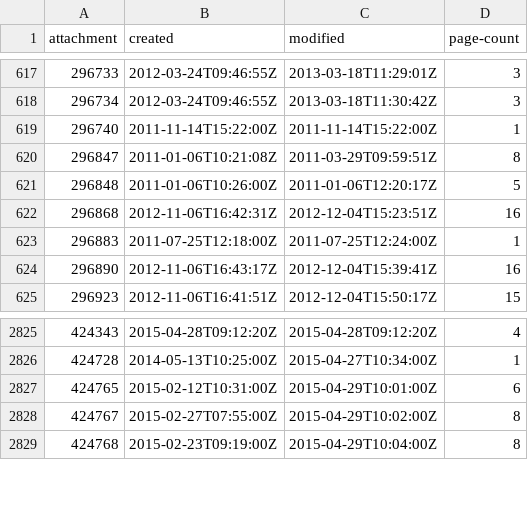
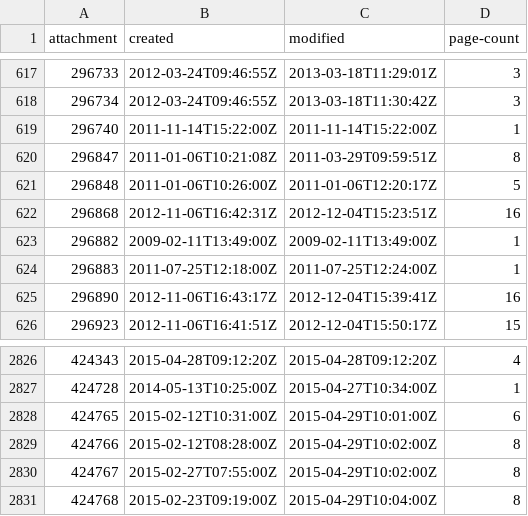
Before and after one commit to alphagov/government-form-data, a TSV file: data/attachment-metadata.tsv, drawn as a sheet; only a part is shown, gaps mark what is left out.

Commit message:
Attachment metadata

```diff
--- a/data/attachment-metadata.tsv
+++ b/data/attachment-metadata.tsv
@@ -622,2 +622,3 @@ attachment	created	modified	page-count
 296868	2012-11-06T16:42:31Z	2012-12-04T15:23:51Z	16
+296882	2009-02-11T13:49:00Z	2009-02-11T13:49:00Z	1
 296883	2011-07-25T12:18:00Z	2011-07-25T12:24:00Z	1
@@ -2827,2 +2828,3 @@ attachment	created	modified	page-count
 424765	2015-02-12T10:31:00Z	2015-04-29T10:01:00Z	6
+424766	2015-02-12T08:28:00Z	2015-04-29T10:02:00Z	8
 424767	2015-02-27T07:55:00Z	2015-04-29T10:02:00Z	8
```
